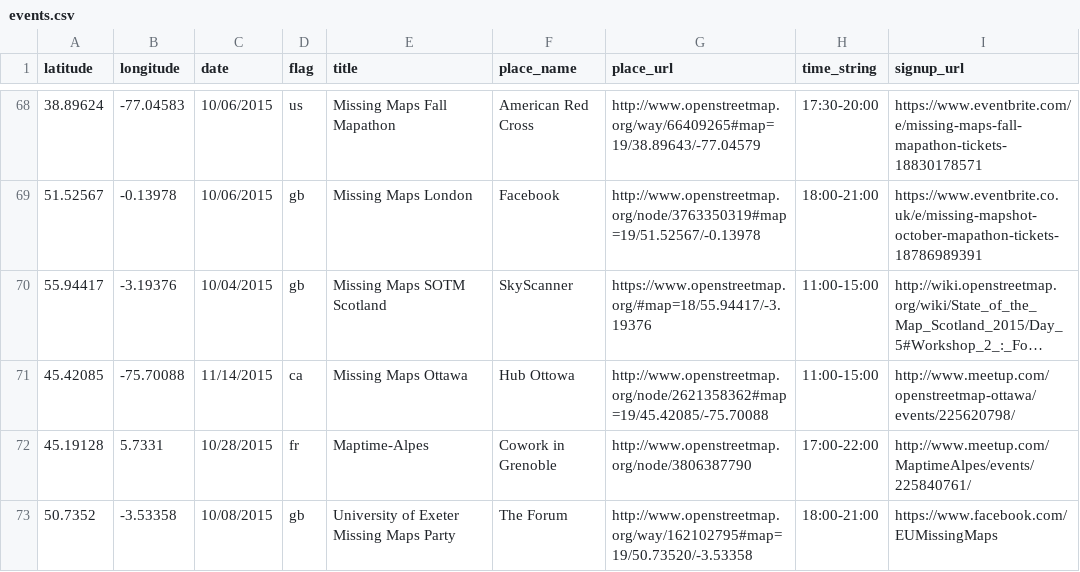
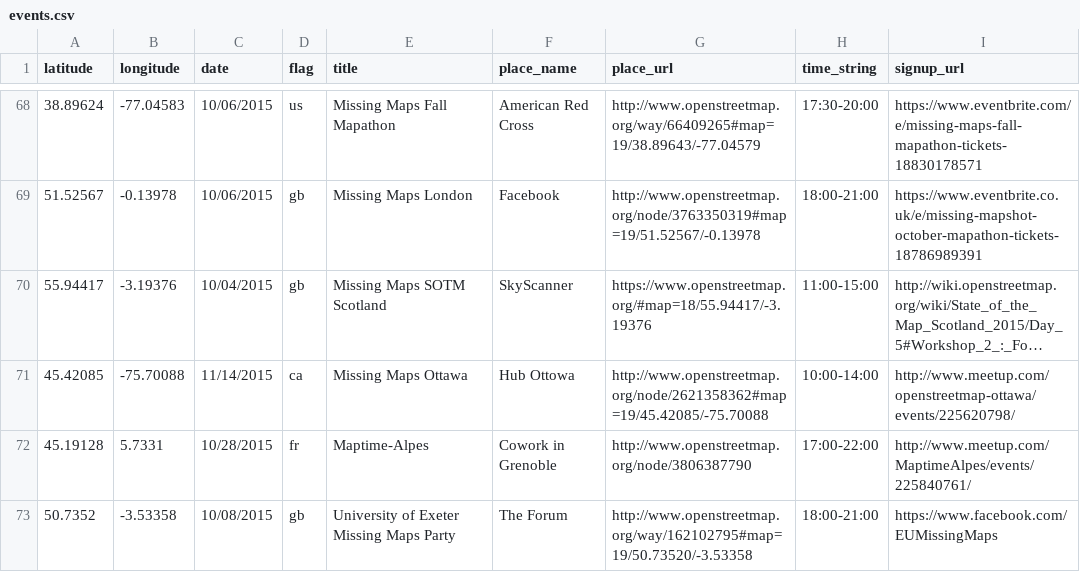
Before and after one commit to MissingMaps/missingmaps.github.io, a CSV file: data/events.csv, drawn as a sheet; only a part is shown, gaps mark what is left out; long unchanged cells end in …; the diff names each change by its address in the sheet, - before the commit and + after, or states it on an @@ line.

Commit message:
Update events.csv

```diff
--- a/data/events.csv
+++ b/data/events.csv
-H71 (time_string): 11:00-15:00
+H71 (time_string): 10:00-14:00
```
